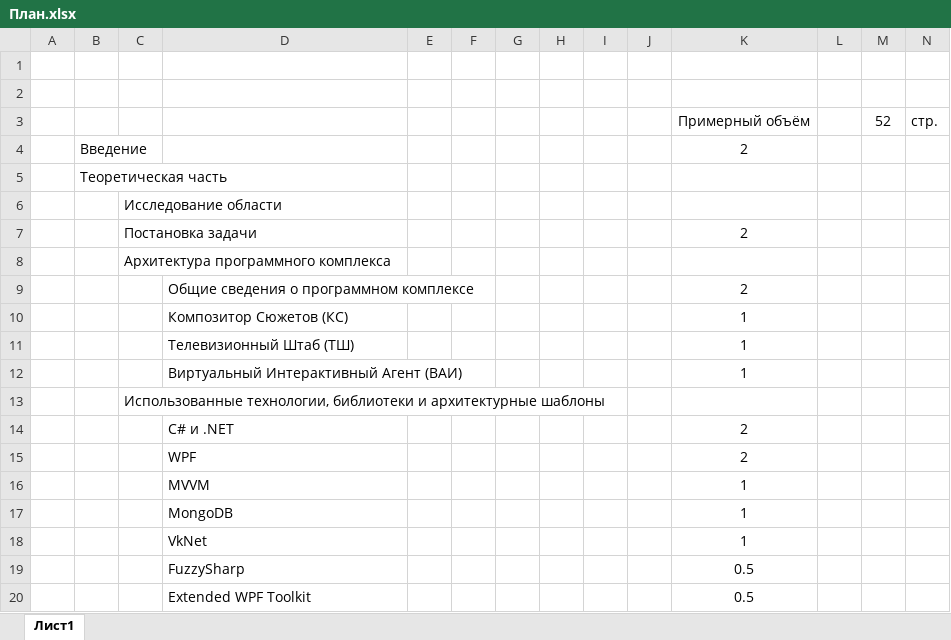
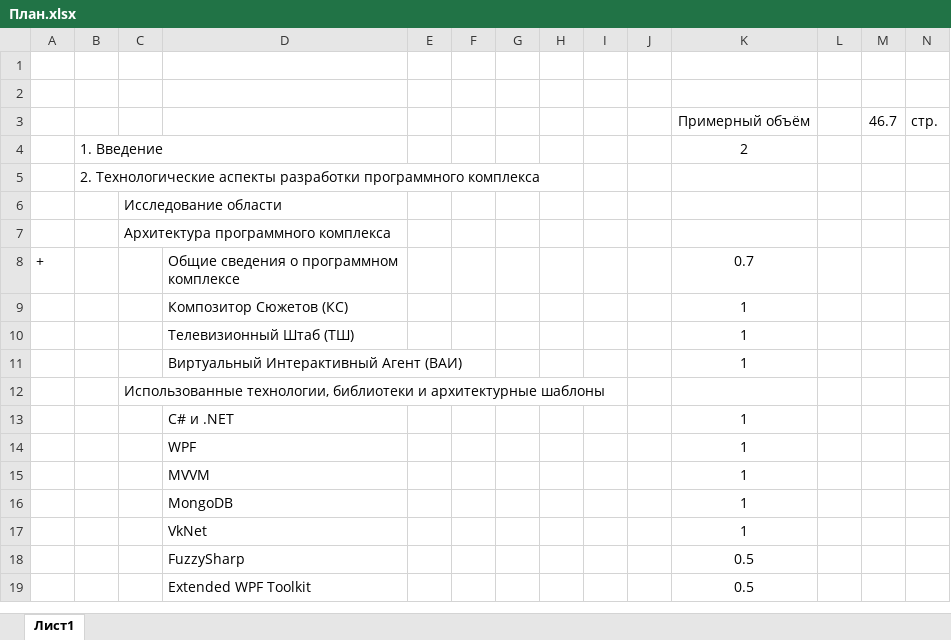
Before and after one commit to IvanLink-py/Graduate-work, an Excel workbook: План.xlsx, sheet Лист1, drawn as a sheet; only a part is shown; values as stored, in another font and other column widths than the file's, no borders; removed rows and columns are numbered as before the commit, all else as after; the diff covers the shown part only; the diff names each change by its address in the sheet, - before the commit and + after, or states it on an @@ line.

```diff
--- a/План.xlsx (sheet Лист1)
+++ b/План.xlsx (sheet Лист1)
-M3: 52
+M3: 46.7
-B4: Введение
+B4: 1. Введение
-B5: Теоретическая часть
+B5: 2. Технологические аспекты разработки программного комплекса
-row 7:  |  | Постановка задачи |  |  |  |  |  |  |  | 2
-row 9:  |  |  | Общие сведения о программном комплексе |  |  |  |  |  |  | 2
+row 8: + |  |  | Общие сведения о программном комплексе |  |  |  |  |  |  | 0.7
-K13:K14: 2
+K13:K14: 1
```
Also changed, not shown: 5 added rows and 4 edited cells elsewhere in this sheet, 1 other file.
